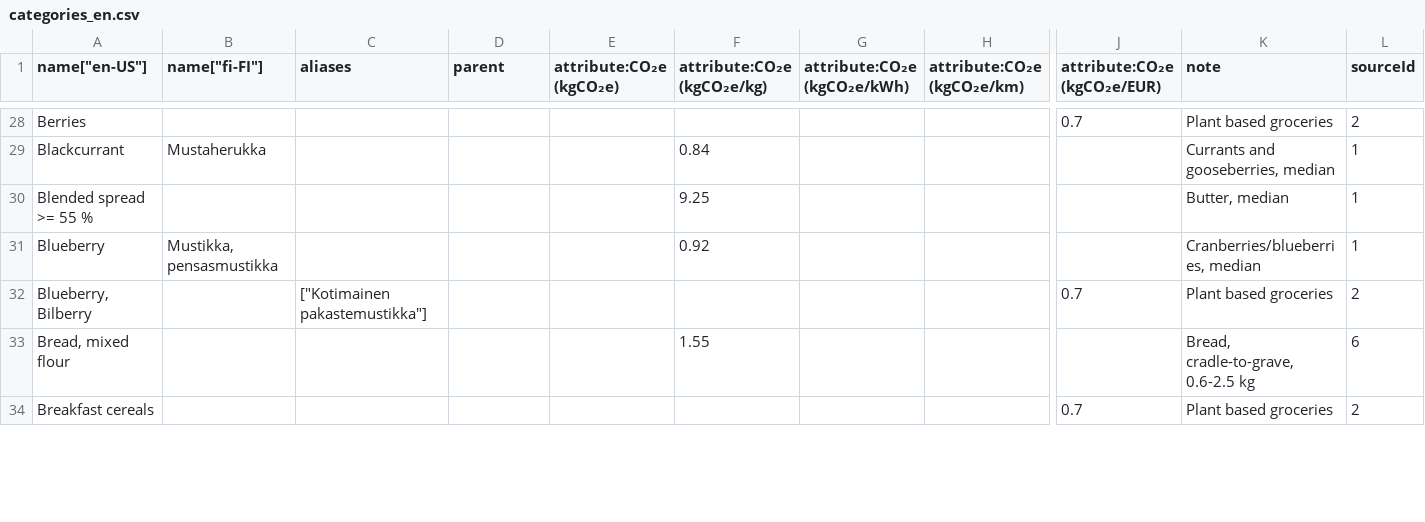
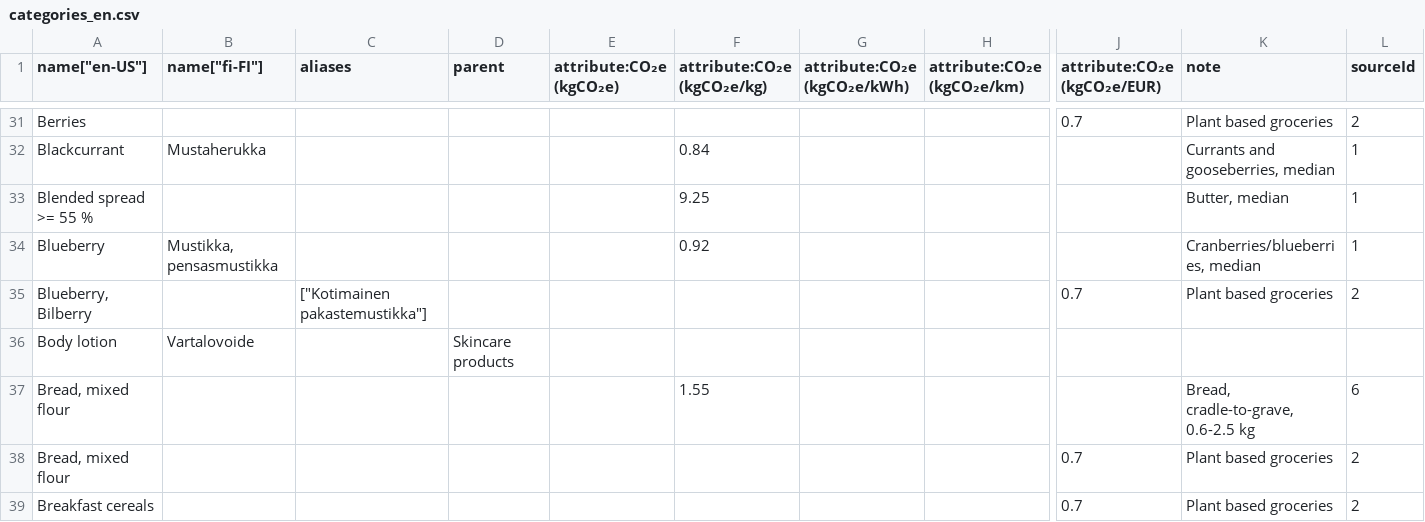
Before and after one commit to torava/pim-api, a CSV file: categories_en.csv, drawn as a sheet; only a part is shown, gaps mark what is left out; rows hold the shown columns only; the diff covers the shown part only; the diff names each change by its address in the sheet, - before the commit and + after, or states it on an @@ line.

Commit message:
Updated categories

```diff
--- a/categories_en.csv
+++ b/categories_en.csv
+row 36: Body lotion | Vartalovoide |  | Skincare products
+row 38: Bread, mixed flour |  |  |  |  |  |  |  | 0.7 | Plant based groceries | 2
```
Also changed, not shown: 20 added rows, 1 removed row, 4 moved rows and 19 edited cells elsewhere in this file.
